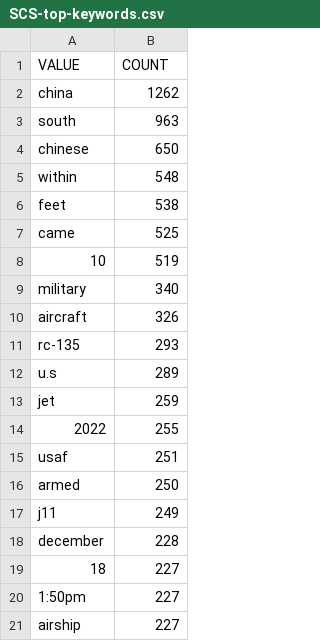
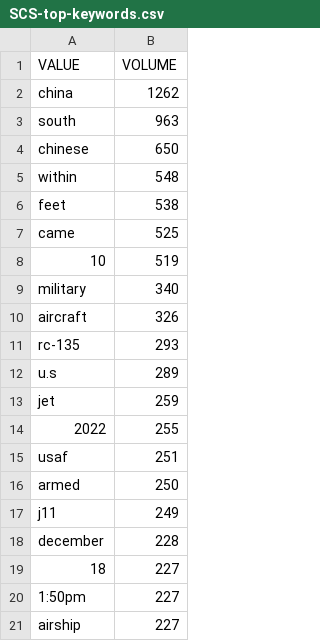
Before and after one commit to isentia-gapi/pulsar-marketing, a CSV file: SCS-top-keywords.csv, drawn as a sheet.

Commit message:
committing files

```diff
--- a/SCS-top-keywords.csv
+++ b/SCS-top-keywords.csv
@@ -1,2 +1,2 @@
-VALUE,COUNT
+VALUE,VOLUME
 china,1262
```
